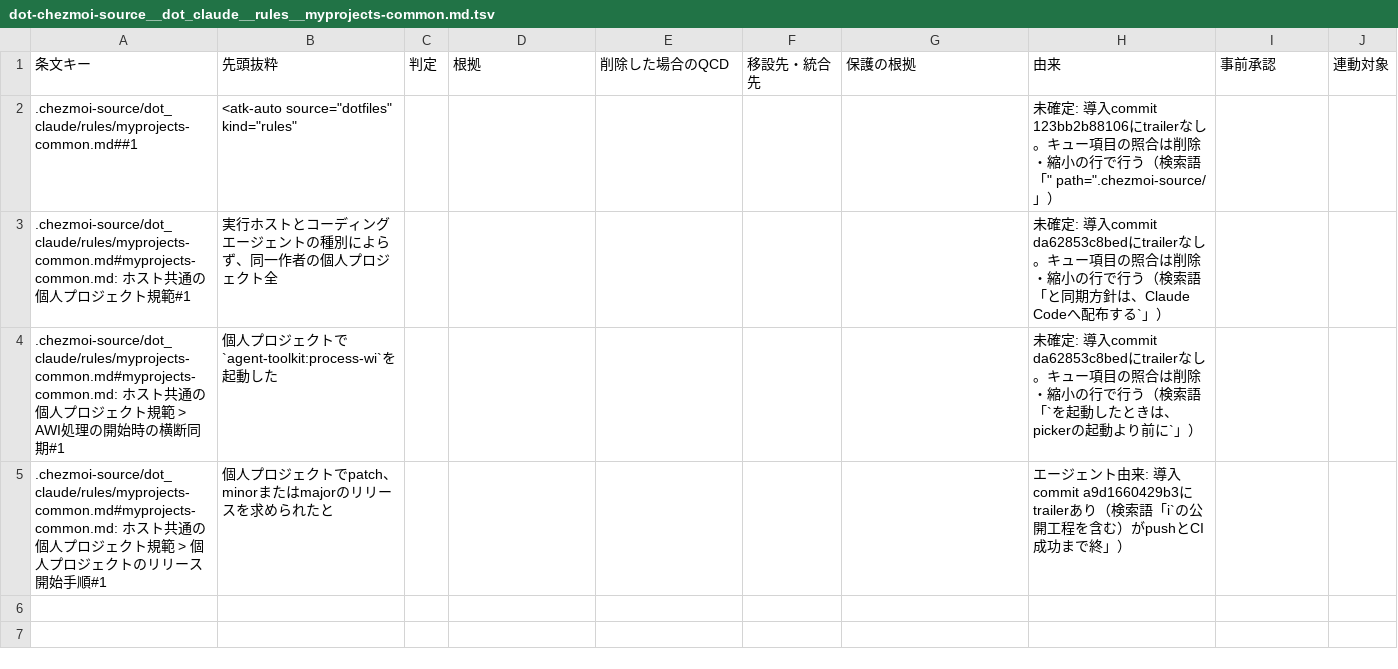
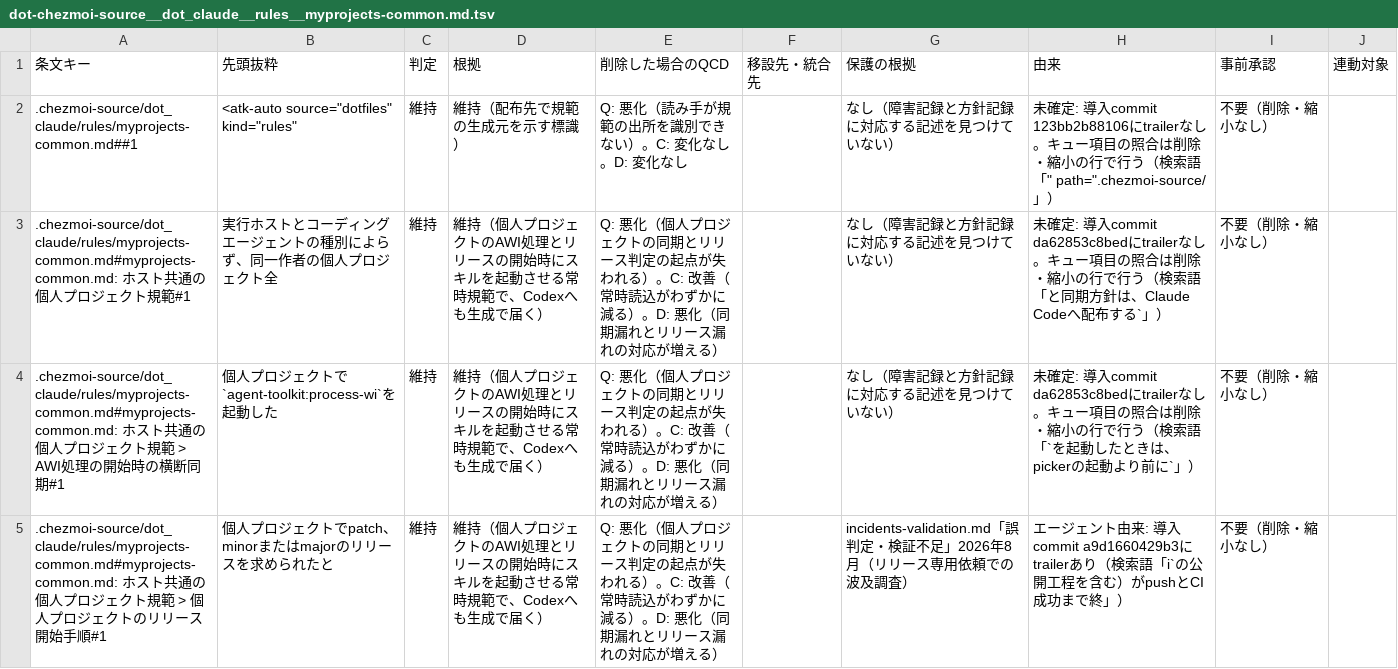
Before and after one commit to ak110/dotfiles, a TSV file: docs/development/norm-restructure/dot-chezmoi-source__dot_claude__rules__myprojects-common.md.tsv, drawn as a sheet.

```diff
--- a/docs/development/norm-restructure/dot-chezmoi-source__dot_claude__rules__myprojects-common.md.tsv
+++ b/docs/development/norm-restructure/dot-chezmoi-source__dot_claude__rules__myprojects-common.md.tsv
@@ -1,5 +1,5 @@
 条文キー	先頭抜粋	判定	根拠	削除した場合のQCD	移設先・統合先	保護の根拠	由来	事前承認	連動対象
-.chezmoi-source/dot_claude/rules/myprojects-common.md##1	<atk-auto source="dotfiles" kind="rules"						未確定: 導入commit 123bb2b88106にtrailerなし。キュー項目の照合は削除・縮小の行で行う（検索語「" path=".chezmoi-source/」）		
-.chezmoi-source/dot_claude/rules/myprojects-common.md#myprojects-common.md: ホスト共通の個人プロジェクト規範#1	実行ホストとコーディングエージェントの種別によらず、同一作者の個人プロジェクト全						未確定: 導入commit da62853c8bedにtrailerなし。キュー項目の照合は削除・縮小の行で行う（検索語「と同期方針は、Claude Codeへ配布する`」）		
-.chezmoi-source/dot_claude/rules/myprojects-common.md#myprojects-common.md: ホスト共通の個人プロジェクト規範 > AWI処理の開始時の横断同期#1	個人プロジェクトで`agent-toolkit:process-wi`を起動した						未確定: 導入commit da62853c8bedにtrailerなし。キュー項目の照合は削除・縮小の行で行う（検索語「`を起動したときは、pickerの起動より前に`」）		
-.chezmoi-source/dot_claude/rules/myprojects-common.md#myprojects-common.md: ホスト共通の個人プロジェクト規範 > 個人プロジェクトのリリース開始手順#1	個人プロジェクトでpatch、minorまたはmajorのリリースを求められたと						エージェント由来: 導入commit a9d1660429b3にtrailerあり（検索語「i`の公開工程を含む）がpushとCI成功まで終」）		
+.chezmoi-source/dot_claude/rules/myprojects-common.md##1	<atk-auto source="dotfiles" kind="rules"	維持	維持（配布先で規範の生成元を示す標識）	Q: 悪化（読み手が規範の出所を識別できない）。C: 変化なし。D: 変化なし		なし（障害記録と方針記録に対応する記述を見つけていない）	未確定: 導入commit 123bb2b88106にtrailerなし。キュー項目の照合は削除・縮小の行で行う（検索語「" path=".chezmoi-source/」）	不要（削除・縮小なし）	
+.chezmoi-source/dot_claude/rules/myprojects-common.md#myprojects-common.md: ホスト共通の個人プロジェクト規範#1	実行ホストとコーディングエージェントの種別によらず、同一作者の個人プロジェクト全	維持	維持（個人プロジェクトのAWI処理とリリースの開始時にスキルを起動させる常時規範で、Codexへも生成で届く）	Q: 悪化（個人プロジェクトの同期とリリース判定の起点が失われる）。C: 改善（常時読込がわずかに減る）。D: 悪化（同期漏れとリリース漏れの対応が増える）		なし（障害記録と方針記録に対応する記述を見つけていない）	未確定: 導入commit da62853c8bedにtrailerなし。キュー項目の照合は削除・縮小の行で行う（検索語「と同期方針は、Claude Codeへ配布する`」）	不要（削除・縮小なし）	
+.chezmoi-source/dot_claude/rules/myprojects-common.md#myprojects-common.md: ホスト共通の個人プロジェクト規範 > AWI処理の開始時の横断同期#1	個人プロジェクトで`agent-toolkit:process-wi`を起動した	維持	維持（個人プロジェクトのAWI処理とリリースの開始時にスキルを起動させる常時規範で、Codexへも生成で届く）	Q: 悪化（個人プロジェクトの同期とリリース判定の起点が失われる）。C: 改善（常時読込がわずかに減る）。D: 悪化（同期漏れとリリース漏れの対応が増える）		なし（障害記録と方針記録に対応する記述を見つけていない）	未確定: 導入commit da62853c8bedにtrailerなし。キュー項目の照合は削除・縮小の行で行う（検索語「`を起動したときは、pickerの起動より前に`」）	不要（削除・縮小なし）	
+.chezmoi-source/dot_claude/rules/myprojects-common.md#myprojects-common.md: ホスト共通の個人プロジェクト規範 > 個人プロジェクトのリリース開始手順#1	個人プロジェクトでpatch、minorまたはmajorのリリースを求められたと	維持	維持（個人プロジェクトのAWI処理とリリースの開始時にスキルを起動させる常時規範で、Codexへも生成で届く）	Q: 悪化（個人プロジェクトの同期とリリース判定の起点が失われる）。C: 改善（常時読込がわずかに減る）。D: 悪化（同期漏れとリリース漏れの対応が増える）		incidents-validation.md「誤判定・検証不足」2026年8月（リリース専用依頼での波及調査）	エージェント由来: 導入commit a9d1660429b3にtrailerあり（検索語「i`の公開工程を含む）がpushとCI成功まで終」）	不要（削除・縮小なし）	
```
Also changed, not shown: docs/development/norm-restructure/dot-chezmoi-source__dot_gemini__GEMINI.md.tsv, docs/development/norm-restructure/dot-claude__skills__agent-toolkit-edit__references__atk-serve-static.md.tsv, 26 other files.
